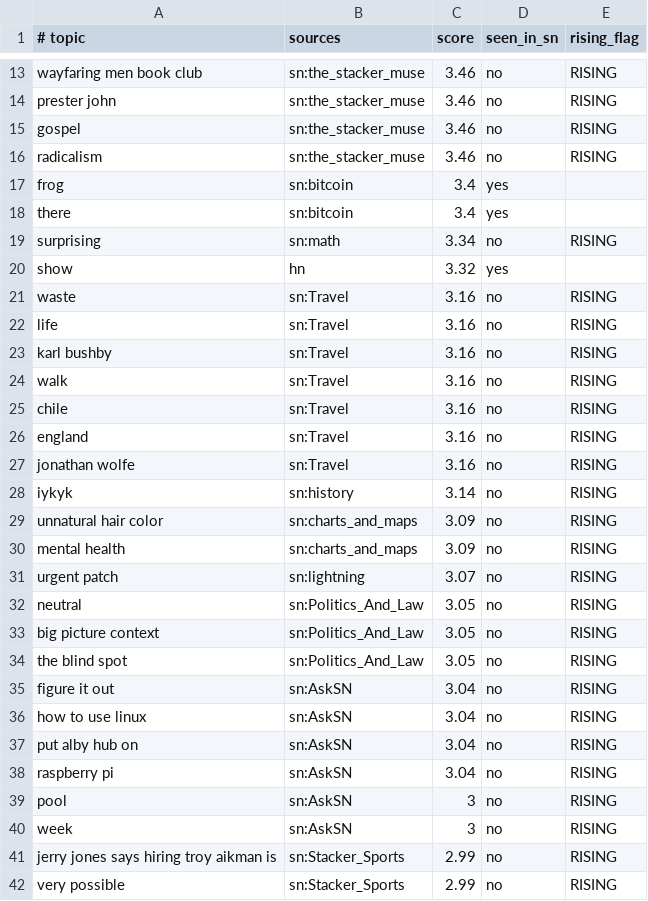
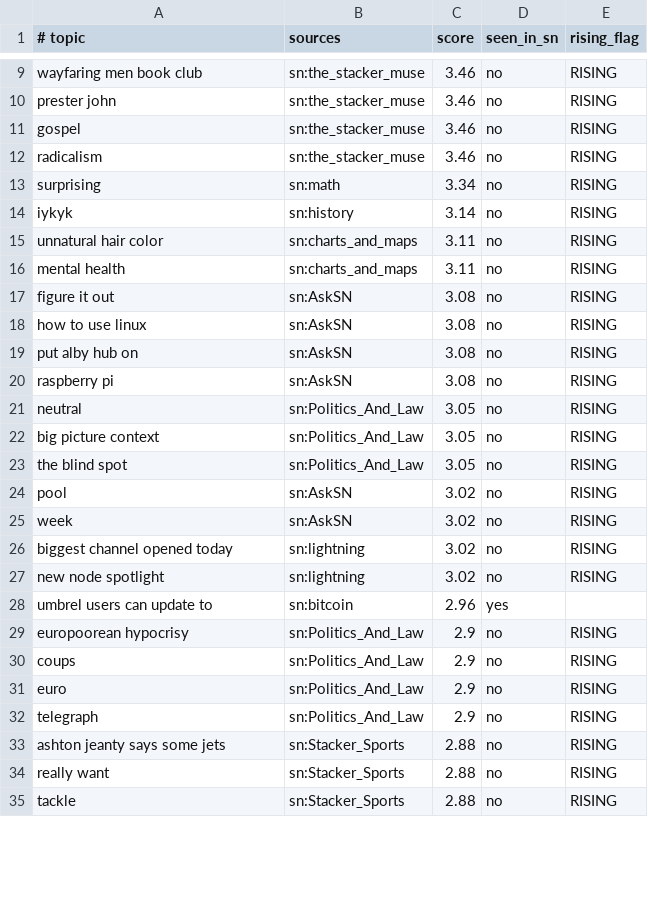
Before and after one commit to JuanPabloUAO/sn-monetization-runtime, a TSV file: data/trending/topics.tsv, drawn as a sheet; only a part is shown, gaps mark what is left out; the diff covers the shown part only.

```diff
--- a/data/trending/topics.tsv
+++ b/data/trending/topics.tsv
@@ -16,17 +12,10 @@ gospel	sn:the_stacker_muse	3.46	no	RISING
 radicalism	sn:the_stacker_muse	3.46	no	RISING
-frog	sn:bitcoin	3.4	yes	
-there	sn:bitcoin	3.4	yes	
 surprising	sn:math	3.34	no	RISING
-show	hn	3.32	yes	
-waste	sn:Travel	3.16	no	RISING
-life	sn:Travel	3.16	no	RISING
-karl bushby	sn:Travel	3.16	no	RISING
-walk	sn:Travel	3.16	no	RISING
-chile	sn:Travel	3.16	no	RISING
-england	sn:Travel	3.16	no	RISING
-jonathan wolfe	sn:Travel	3.16	no	RISING
 iykyk	sn:history	3.14	no	RISING
-unnatural hair color	sn:charts_and_maps	3.09	no	RISING
-mental health	sn:charts_and_maps	3.09	no	RISING
-urgent patch	sn:lightning	3.07	no	RISING
+unnatural hair color	sn:charts_and_maps	3.11	no	RISING
+mental health	sn:charts_and_maps	3.11	no	RISING
+figure it out	sn:AskSN	3.08	no	RISING
+how to use linux	sn:AskSN	3.08	no	RISING
+put alby hub on	sn:AskSN	3.08	no	RISING
+raspberry pi	sn:AskSN	3.08	no	RISING
 neutral	sn:Politics_And_Law	3.05	no	RISING
@@ -34,9 +23,13 @@ big picture context	sn:Politics_And_Law	3.05	no	RISING
 the blind spot	sn:Politics_And_Law	3.05	no	RISING
-figure it out	sn:AskSN	3.04	no	RISING
-how to use linux	sn:AskSN	3.04	no	RISING
-put alby hub on	sn:AskSN	3.04	no	RISING
-raspberry pi	sn:AskSN	3.04	no	RISING
-pool	sn:AskSN	3	no	RISING
-week	sn:AskSN	3	no	RISING
-jerry jones says hiring troy aikman is	sn:Stacker_Sports	2.99	no	RISING
-very possible	sn:Stacker_Sports	2.99	no	RISING
+pool	sn:AskSN	3.02	no	RISING
+week	sn:AskSN	3.02	no	RISING
+biggest channel opened today	sn:lightning	3.02	no	RISING
+new node spotlight	sn:lightning	3.02	no	RISING
+umbrel users can update to	sn:bitcoin	2.96	yes	
+europoorean hypocrisy	sn:Politics_And_Law	2.9	no	RISING
+coups	sn:Politics_And_Law	2.9	no	RISING
+euro	sn:Politics_And_Law	2.9	no	RISING
+telegraph	sn:Politics_And_Law	2.9	no	RISING
+ashton jeanty says some jets	sn:Stacker_Sports	2.88	no	RISING
+really want	sn:Stacker_Sports	2.88	no	RISING
+tackle	sn:Stacker_Sports	2.88	no	RISING
```
Also changed, not shown: 7 added rows, 4 removed rows and 1 edited cell elsewhere in this file.
